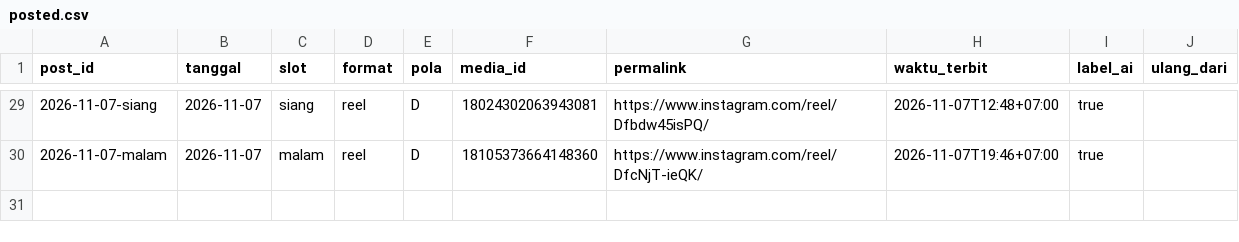
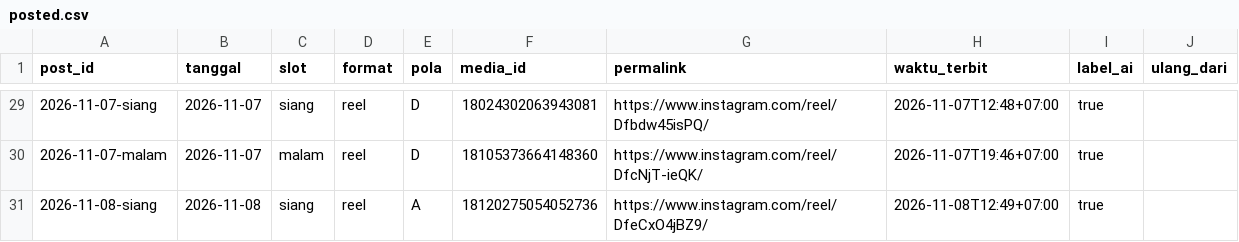
Before and after one commit to Nara-edu26/nara-autopilot, a CSV file: data/posted.csv, drawn as a sheet; only a part is shown, gaps mark what is left out.

```diff
--- a/data/posted.csv
+++ b/data/posted.csv
@@ -30 +30,2 @@ post_id,tanggal,slot,format,pola,media_id,permalink,waktu_terbit,label_ai,ulang_
 2026-11-07-malam,2026-11-07,malam,reel,D,18105373664148360,https://www.instagram.com/reel/DfcNjT-ieQK/,2026-11-07T19:46+07:00,true,
+2026-11-08-siang,2026-11-08,siang,reel,A,18120275054052736,https://www.instagram.com/reel/DfeCxO4jBZ9/,2026-11-08T12:49+07:00,true,
```
